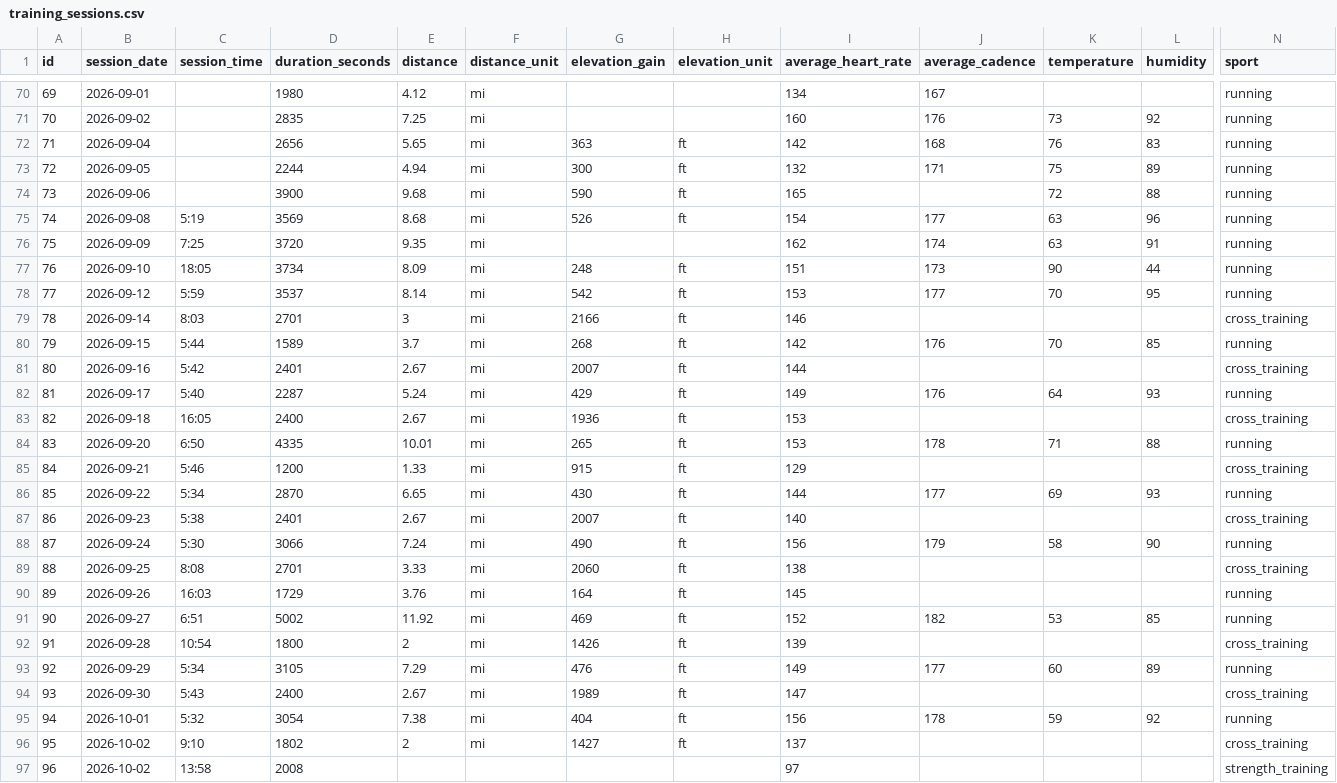
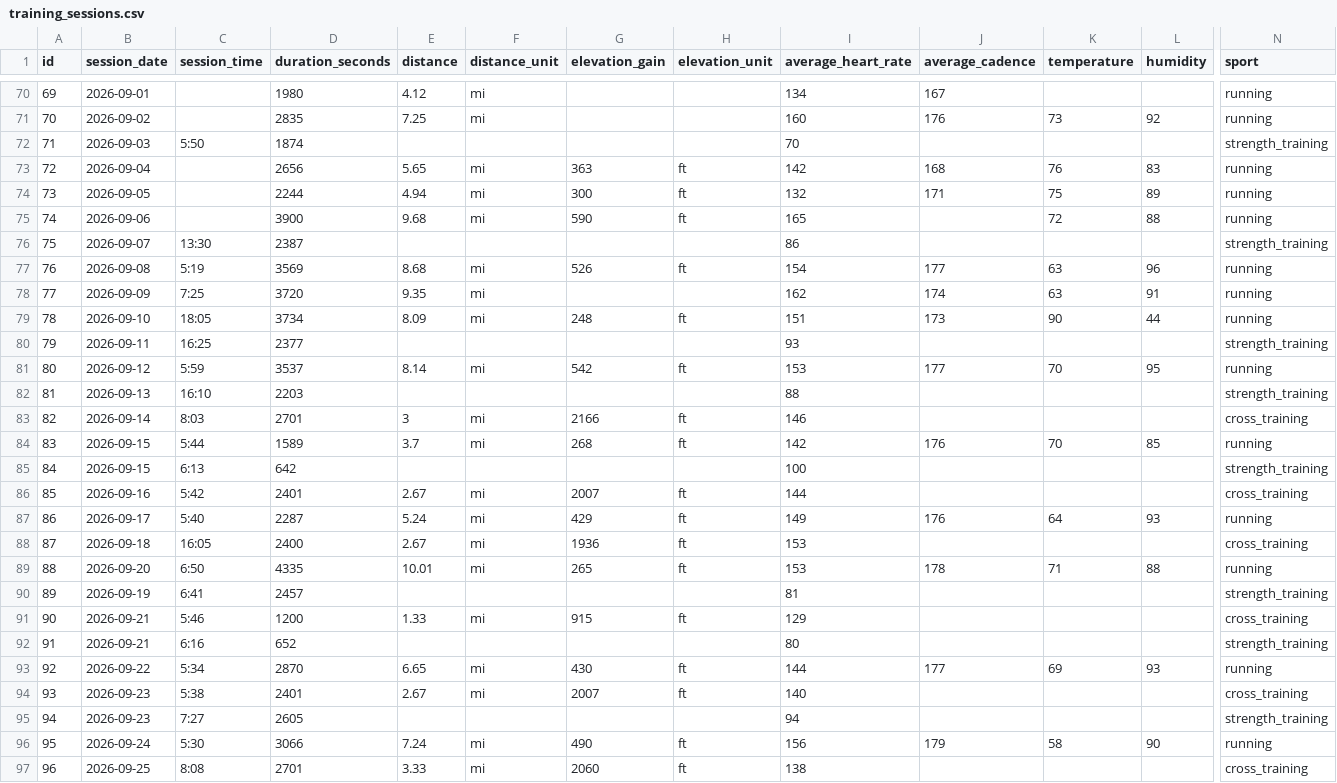
Before and after one commit to cappscr/digital-training-log-app, a CSV file: backend/db/seeds/training_sessions.csv, drawn as a sheet; only a part is shown, gaps mark what is left out; the shorter side is filled out with more unchanged rows; addresses are those after the commit; rows hold the shown columns only; the diff covers the shown part only; the diff names each change by its address in the sheet, - before the commit and + after, or states it on an @@ line.

Commit message:
[#376] Adds strength_training_exercises seed csv data and adds september lift sessions to the training_sessions csv data

```diff
--- a/backend/db/seeds/training_sessions.csv
+++ b/backend/db/seeds/training_sessions.csv
+row 72: 71 | 2026-09-03 | 5:50 | 1874 |  |  |  |  | 70 |  |  |  | strength_training
@@ column A (id) renumbered from row 73 down @@
+row 76: 75 | 2026-09-07 | 13:30 | 2387 |  |  |  |  | 86 |  |  |  | strength_training
+row 80: 79 | 2026-09-11 | 16:25 | 2377 |  |  |  |  | 93 |  |  |  | strength_training
+row 82: 81 | 2026-09-13 | 16:10 | 2203 |  |  |  |  | 88 |  |  |  | strength_training
+row 85: 84 | 2026-09-15 | 6:13 | 642 |  |  |  |  | 100 |  |  |  | strength_training
+row 90: 89 | 2026-09-19 | 6:41 | 2457 |  |  |  |  | 81 |  |  |  | strength_training
+row 92: 91 | 2026-09-21 | 6:16 | 652 |  |  |  |  | 80 |  |  |  | strength_training
+row 95: 94 | 2026-09-23 | 7:27 | 2605 |  |  |  |  | 94 |  |  |  | strength_training
```
Also changed, not shown: 1 added row elsewhere in this file, 1 other file.
